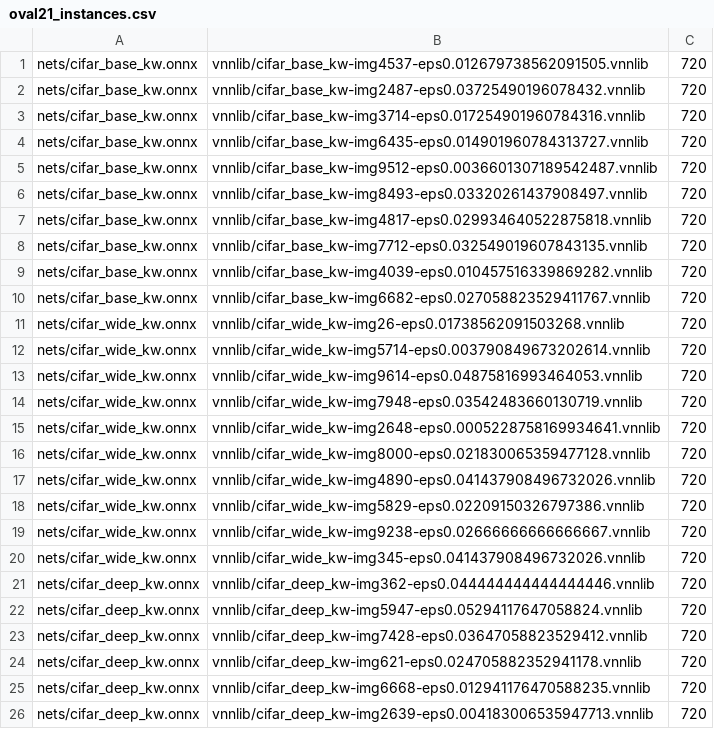
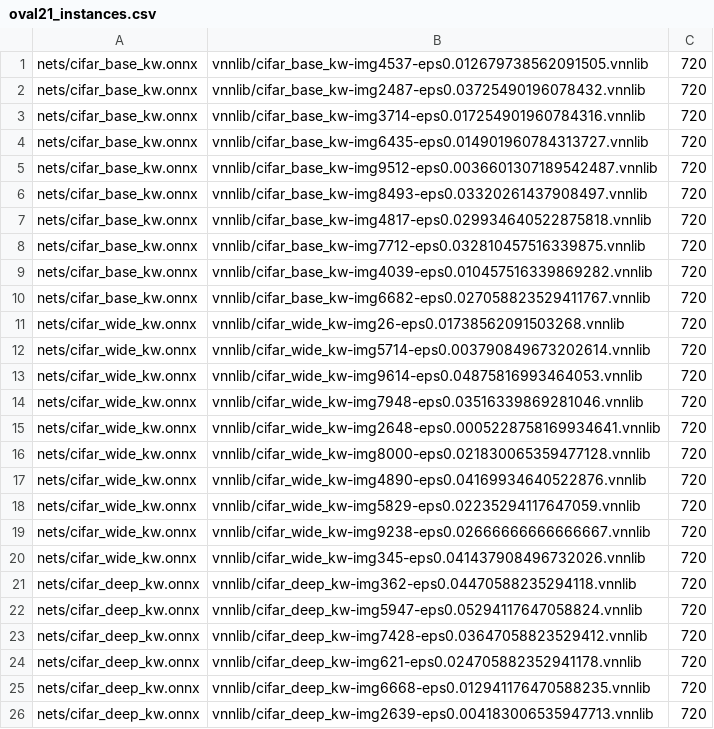
Before and after one commit to stanleybak/vnncomp2021, a CSV file: benchmarks/oval21/oval21_instances.csv, drawn as a sheet; only a part is shown.

Commit message:
updated to randgen oval, as well as seed 0

```diff
--- a/benchmarks/oval21/oval21_instances.csv
+++ b/benchmarks/oval21/oval21_instances.csv
@@ -7,3 +7,3 @@ nets/cifar_base_kw.onnx,vnnlib/cifar_base_kw-img8493-eps0.03320261437908497.vnnl
 nets/cifar_base_kw.onnx,vnnlib/cifar_base_kw-img4817-eps0.029934640522875818.vnnlib,720
-nets/cifar_base_kw.onnx,vnnlib/cifar_base_kw-img7712-eps0.032549019607843135.vnnlib,720
+nets/cifar_base_kw.onnx,vnnlib/cifar_base_kw-img7712-eps0.032810457516339875.vnnlib,720
 nets/cifar_base_kw.onnx,vnnlib/cifar_base_kw-img4039-eps0.010457516339869282.vnnlib,720
@@ -13,10 +13,10 @@ nets/cifar_wide_kw.onnx,vnnlib/cifar_wide_kw-img5714-eps0.003790849673202614.vnn
 nets/cifar_wide_kw.onnx,vnnlib/cifar_wide_kw-img9614-eps0.04875816993464053.vnnlib,720
-nets/cifar_wide_kw.onnx,vnnlib/cifar_wide_kw-img7948-eps0.03542483660130719.vnnlib,720
+nets/cifar_wide_kw.onnx,vnnlib/cifar_wide_kw-img7948-eps0.03516339869281046.vnnlib,720
 nets/cifar_wide_kw.onnx,vnnlib/cifar_wide_kw-img2648-eps0.0005228758169934641.vnnlib,720
 nets/cifar_wide_kw.onnx,vnnlib/cifar_wide_kw-img8000-eps0.021830065359477128.vnnlib,720
-nets/cifar_wide_kw.onnx,vnnlib/cifar_wide_kw-img4890-eps0.041437908496732026.vnnlib,720
-nets/cifar_wide_kw.onnx,vnnlib/cifar_wide_kw-img5829-eps0.02209150326797386.vnnlib,720
+nets/cifar_wide_kw.onnx,vnnlib/cifar_wide_kw-img4890-eps0.04169934640522876.vnnlib,720
+nets/cifar_wide_kw.onnx,vnnlib/cifar_wide_kw-img5829-eps0.02235294117647059.vnnlib,720
 nets/cifar_wide_kw.onnx,vnnlib/cifar_wide_kw-img9238-eps0.02666666666666667.vnnlib,720
 nets/cifar_wide_kw.onnx,vnnlib/cifar_wide_kw-img345-eps0.041437908496732026.vnnlib,720
-nets/cifar_deep_kw.onnx,vnnlib/cifar_deep_kw-img362-eps0.044444444444444446.vnnlib,720
+nets/cifar_deep_kw.onnx,vnnlib/cifar_deep_kw-img362-eps0.04470588235294118.vnnlib,720
 nets/cifar_deep_kw.onnx,vnnlib/cifar_deep_kw-img5947-eps0.05294117647058824.vnnlib,720
```
Also changed, not shown: 7 other files.
